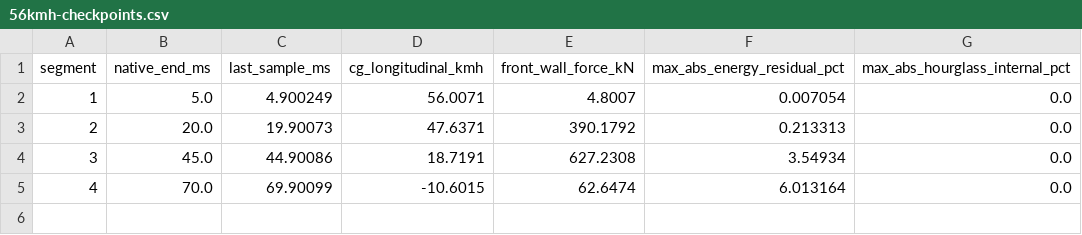
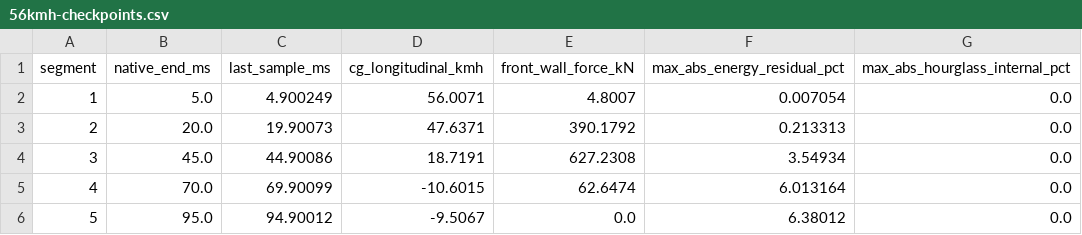
Before and after one commit to christczp-a11y/Simulator, a CSV file: out/ep02-car-speeds/physics/56kmh-checkpoints.csv, drawn as a sheet.

Commit message:
Checkpoint the completed 56 km/h run at 95 ms

```diff
--- a/out/ep02-car-speeds/physics/56kmh-checkpoints.csv
+++ b/out/ep02-car-speeds/physics/56kmh-checkpoints.csv
@@ -5 +5,2 @@ segment,native_end_ms,last_sample_ms,cg_longitudinal_kmh,front_wall_force_kN,max
 4,70.0,69.90099,-10.6015,62.6474,6.013164,0.0
+5,95.0,94.90012,-9.5067,0.0,6.38012,0.0
```
Also changed, not shown: 2 other files.
